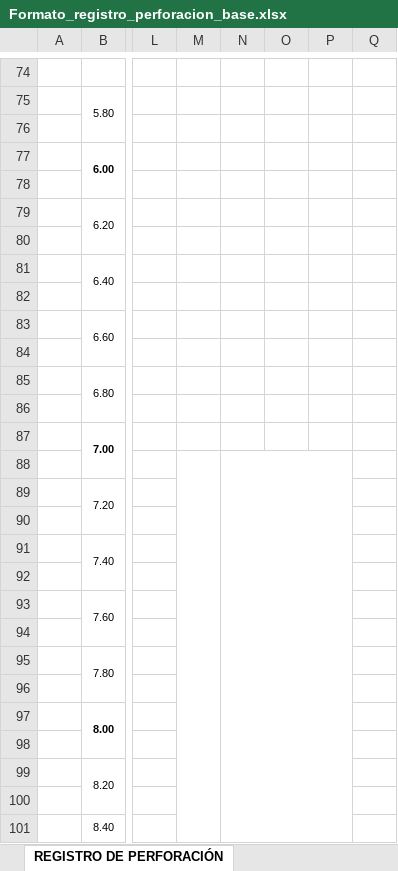
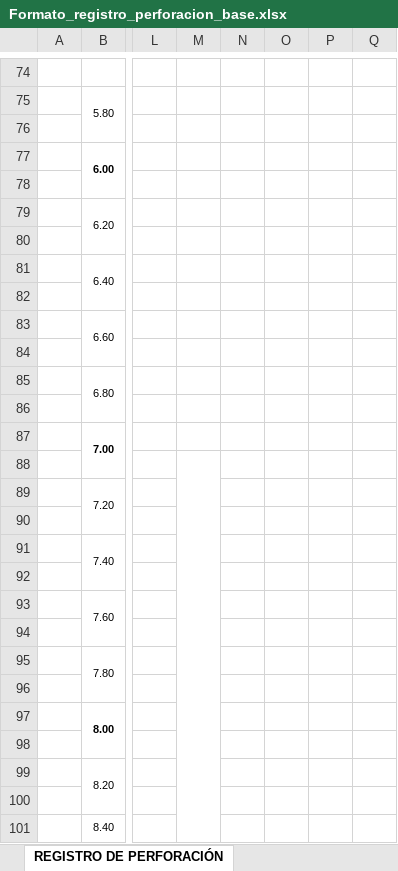
Before and after one commit to sebastian-butcovich/Aplicaci-n_Germ-n, an Excel workbook: app/src/main/assets/Formato_registro_perforacion_base.xlsx, sheet REGISTRO DE PERFORACIÓN, drawn as a sheet; only a part is shown, gaps mark what is left out; values as stored, in another font and other column widths than the file's, no borders; charts and pictures and conditional formats not drawn; the diff covers the shown part only; the diff names each change by its address in the sheet, - before the commit and + after, or states it on an @@ line.

```diff
--- a/app/src/main/assets/Formato_registro_perforacion_base.xlsx (sheet REGISTRO DE PERFORACIÓN)
+++ b/app/src/main/assets/Formato_registro_perforacion_base.xlsx (sheet REGISTRO DE PERFORACIÓN)
-N88:P102 merged
```
Also changed, not shown: 1 edited cell and merged cells elsewhere in this sheet, charts or pictures, app/assest/Formato_registro_perforacion_base.xlsx, 15 other files.
